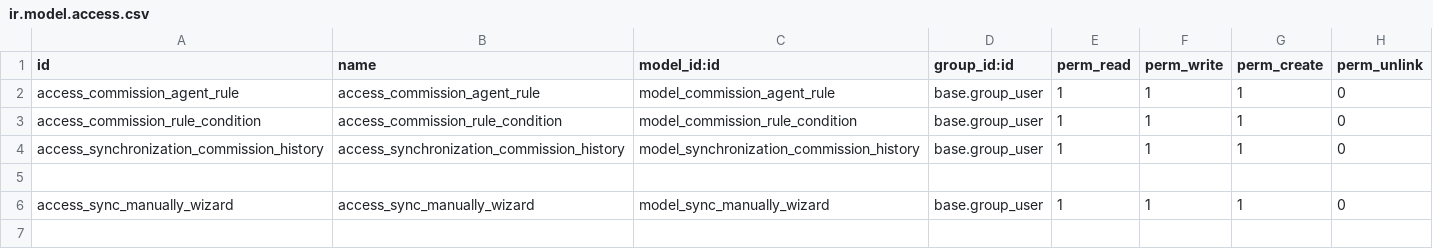
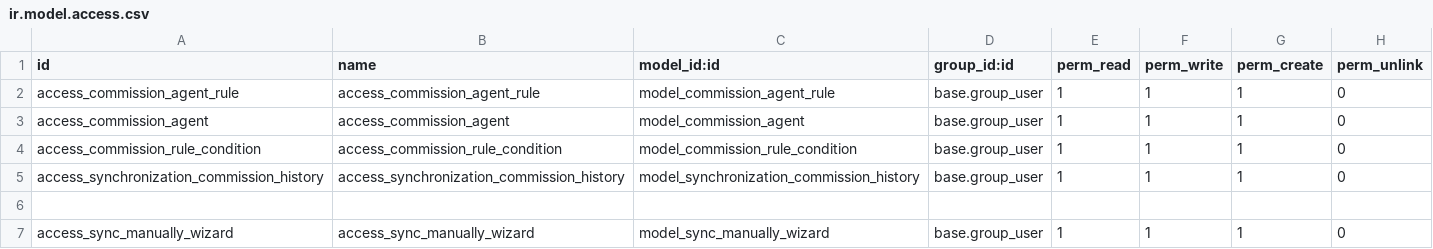
Before and after one commit to Kara-Aymeric/kara16, a CSV file: commission_agent/security/ir.model.access.csv, drawn as a sheet; the diff names each change by its address in the sheet, - before the commit and + after, or states it on an @@ line.

Commit message:
[IMP] - Commission agent model + view

```diff
--- a/commission_agent/security/ir.model.access.csv
+++ b/commission_agent/security/ir.model.access.csv
+row 3: access_commission_agent | access_commission_agent | model_commission_agent | base.group_user | 1 | 1 | 1 | 0
```
Also changed, not shown: 7 other files.
